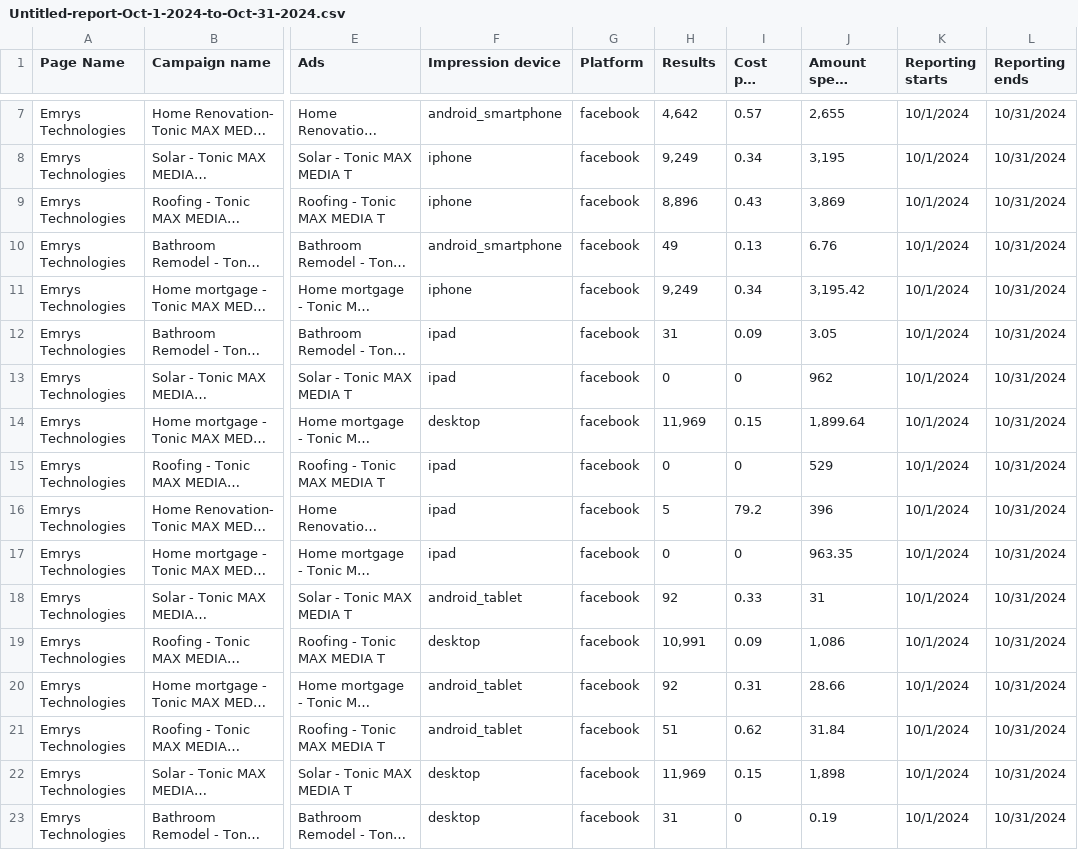
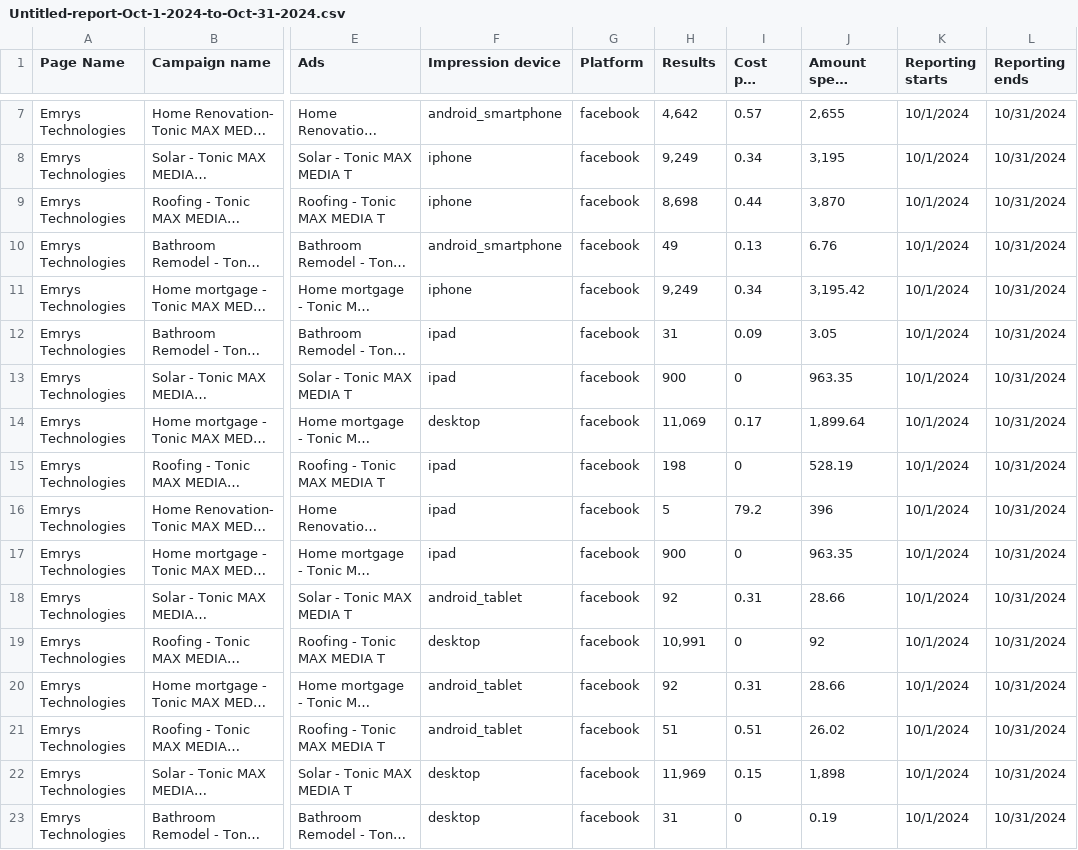
Before and after one commit to usama0011/facebookadsmangerserver, a CSV file: ReportingFiles/Untitled-report-Oct-1-2024-to-Oct-31-2024.csv, drawn as a sheet; only a part is shown, gaps mark what is left out; long unchanged cells end in …; the diff names each change by its address in the sheet, - before the commit and + after, or states it on an @@ line.

```diff
--- a/ReportingFiles/Untitled-report-Oct-1-2024-to-Oct-31-2024.csv
+++ b/ReportingFiles/Untitled-report-Oct-1-2024-to-Oct-31-2024.csv
-H9 (Results): 8,896
+H9 (Results): 8,698
-I9 (Cost per result): 0.43
+I9 (Cost per result): 0.44
-J9 (Amount spent (USD)): 3,869
+J9 (Amount spent (USD)): 3,870
-H13 (Results): 0
+H13 (Results): 900
-J13 (Amount spent (USD)): 962
+J13 (Amount spent (USD)): 963.35
-H14 (Results): 11,969
+H14 (Results): 11,069
-I14 (Cost per result): 0.15
+I14 (Cost per result): 0.17
-H15 (Results): 0
+H15 (Results): 198
-J15 (Amount spent (USD)): 529
+J15 (Amount spent (USD)): 528.19
-H17 (Results): 0
+H17 (Results): 900
-I18 (Cost per result): 0.33
+I18 (Cost per result): 0.31
-J18 (Amount spent (USD)): 31
+J18 (Amount spent (USD)): 28.66
-I19 (Cost per result): 0.09
+I19 (Cost per result): 0
-J19 (Amount spent (USD)): 1,086
+J19 (Amount spent (USD)): 92
-I21 (Cost per result): 0.62
+I21 (Cost per result): 0.51
-J21 (Amount spent (USD)): 31.84
+J21 (Amount spent (USD)): 26.02
```
Also changed, not shown: ReportingFiles/Untitled-report-Aug-1-2024-to-Aug-31-2024.csv, ReportingFiles/Untitled-report-Sep-1-2024-to-Sep-30-2024.csv.
